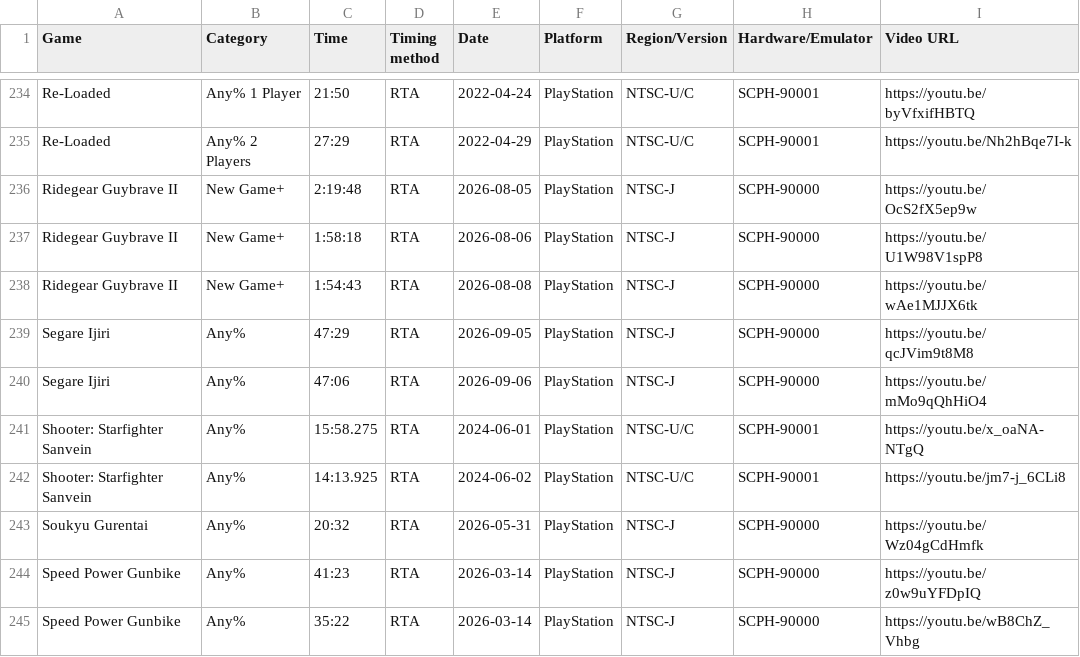
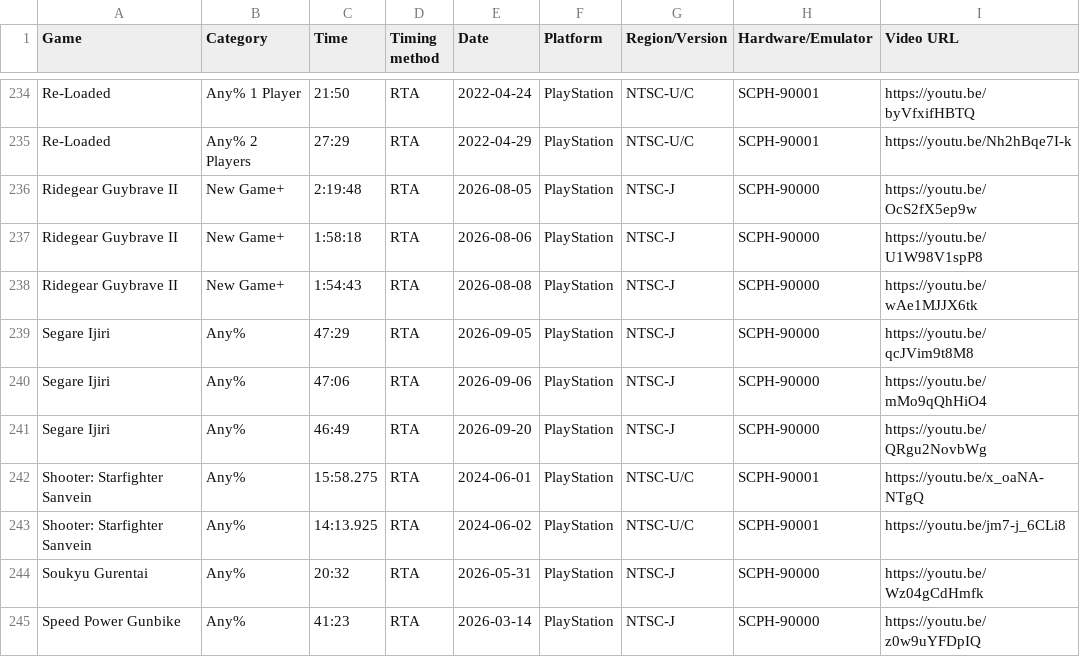
Before and after one commit to AmenAnthem/speedrun-pbs, a CSV file: pbs.csv, drawn as a sheet; only a part is shown, gaps mark what is left out; the shorter side is filled out with more unchanged rows.

Commit message:
feat: Update PBs

```diff
--- a/pbs.csv
+++ b/pbs.csv
@@ -240,2 +240,3 @@
 "Segare Ijiri","Any%","47:06","RTA","2026-09-06",PlayStation,"NTSC-J","SCPH-90000","https://youtu.be/mMo9qQhHiO4"
+"Segare Ijiri","Any%","46:49","RTA","2026-09-20",PlayStation,"NTSC-J","SCPH-90000","https://youtu.be/QRgu2NovbWg"
 "Shooter: Starfighter Sanvein","Any%","15:58.275","RTA","2024-06-01",PlayStation,"NTSC-U/C","SCPH-90001","https://youtu.be/x_oaNA-NTgQ"
```
